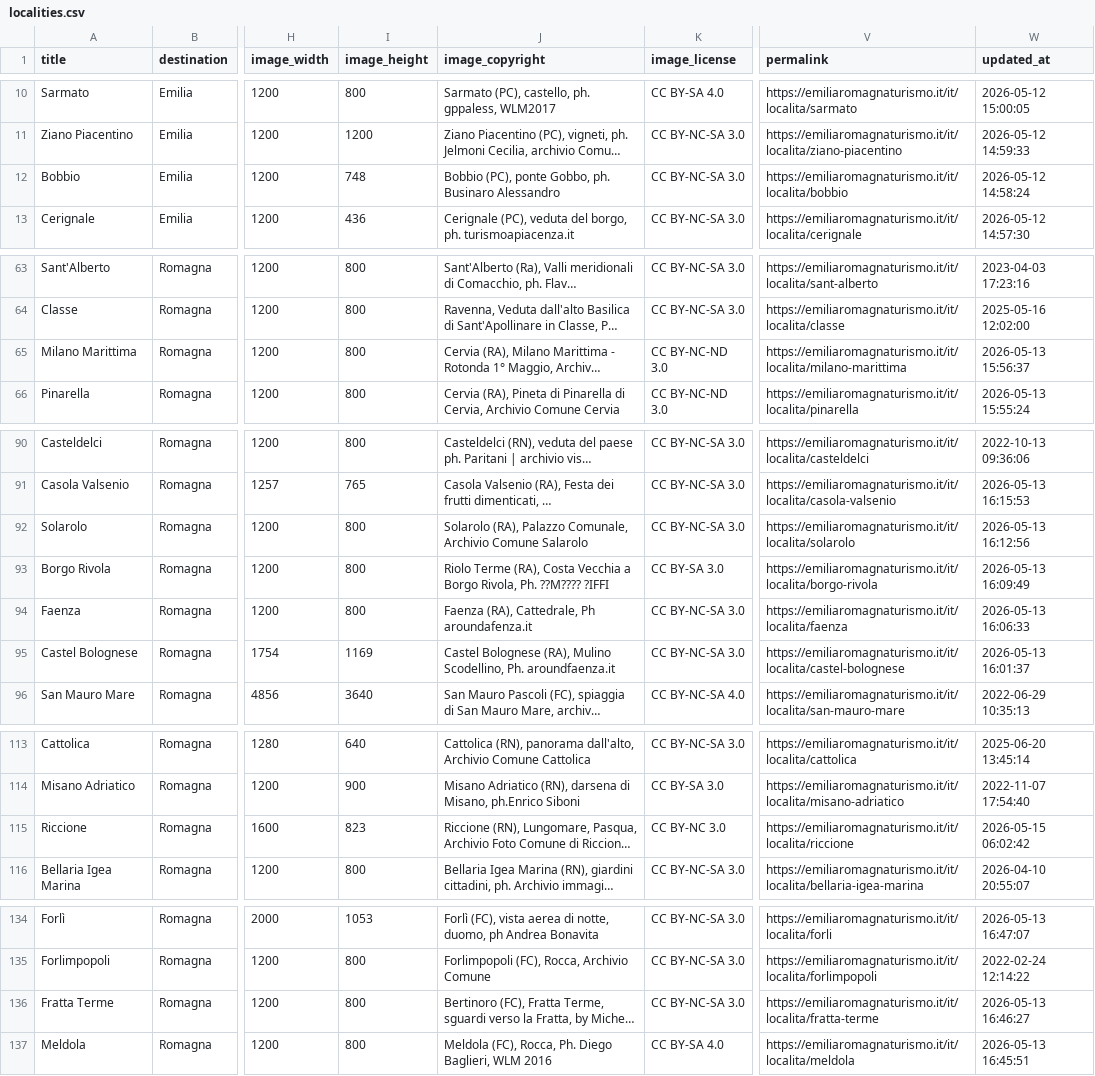
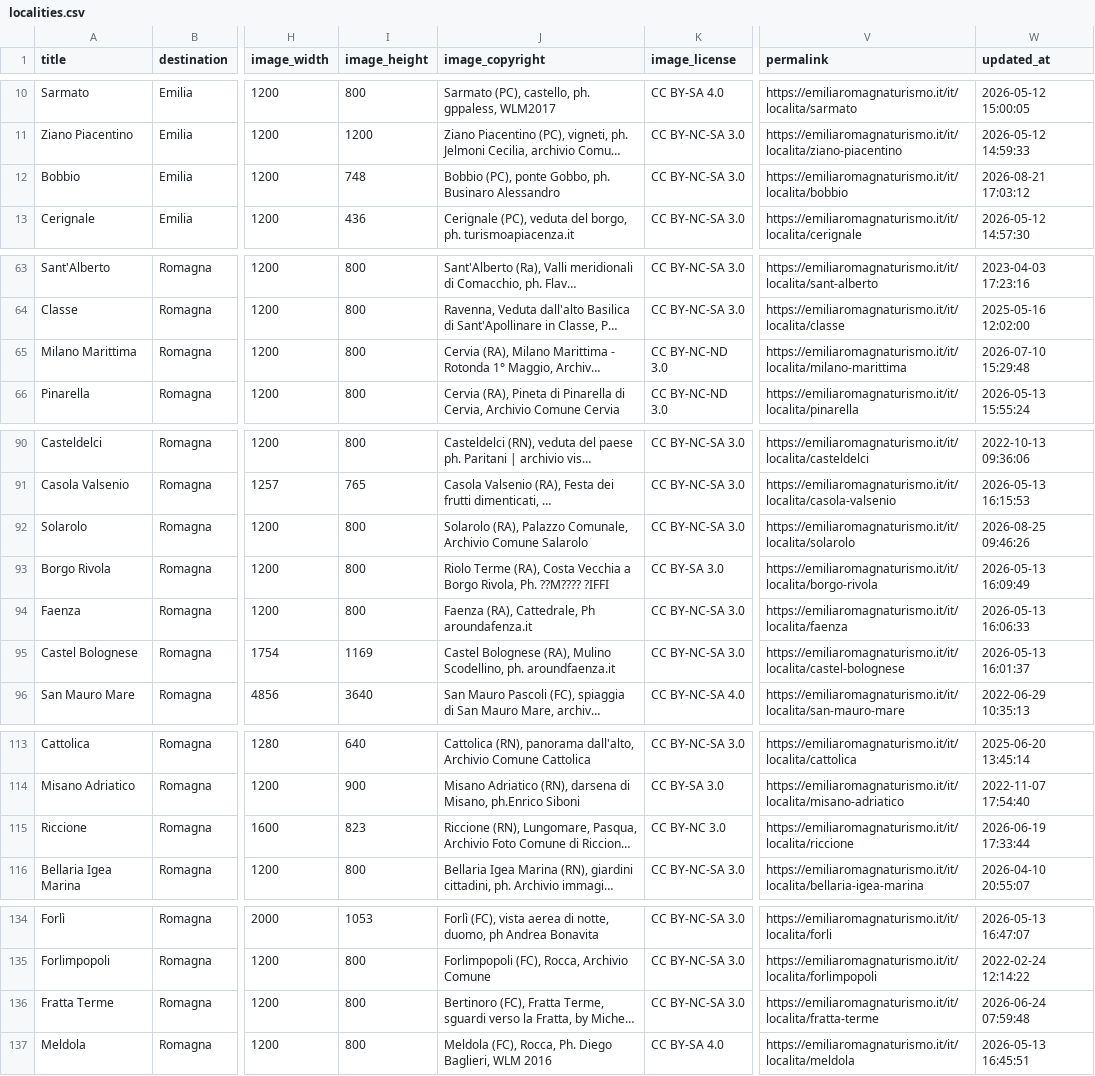
Before and after one commit to APT-Servizi/openapi-ert, a CSV file: dump/localities.csv, drawn as a sheet; only a part is shown, gaps mark what is left out; long unchanged cells end in …; the diff covers the shown part only; the diff names each change by its address in the sheet, - before the commit and + after, or states it on an @@ line.

```diff
--- a/dump/localities.csv
+++ b/dump/localities.csv
-W12 (updated_at): 2026-05-12 14:58:24
+W12 (updated_at): 2026-08-21 17:03:12
-W65 (updated_at): 2026-05-13 15:56:37
+W65 (updated_at): 2026-07-10 15:29:48
-W92 (updated_at): 2026-05-13 16:12:56
+W92 (updated_at): 2026-08-25 09:46:26
-J95 (image_copyright): …Mulino Scodellino, Ph. aroundfaenza.it
+J95 (image_copyright): …Mulino Scodellino, ph. aroundfaenza.it
-W115 (updated_at): 2026-05-15 06:02:42
+W115 (updated_at): 2026-06-19 17:33:44
-W136 (updated_at): 2026-05-13 16:46:27
+W136 (updated_at): 2026-06-24 07:59:48
```
Also changed, not shown: 32 edited cells elsewhere in this file, dump/iat.csv, dump/parchi_avventura.csv.
